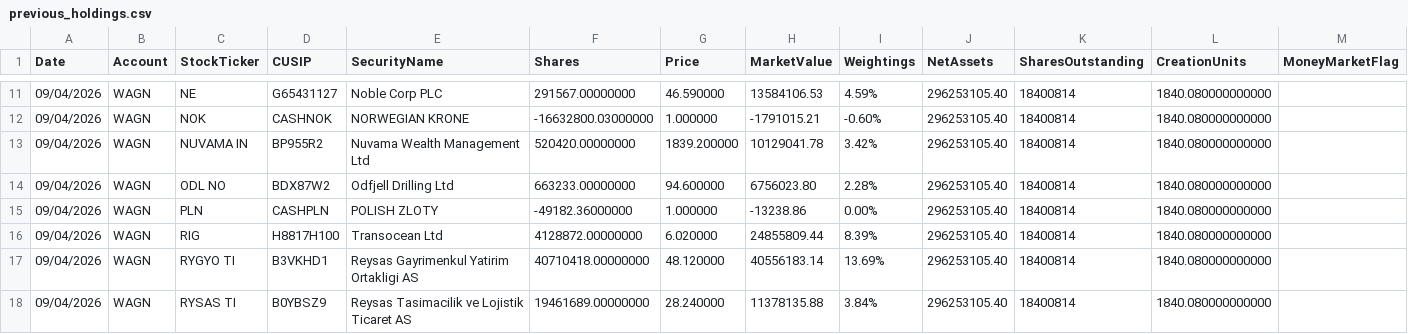
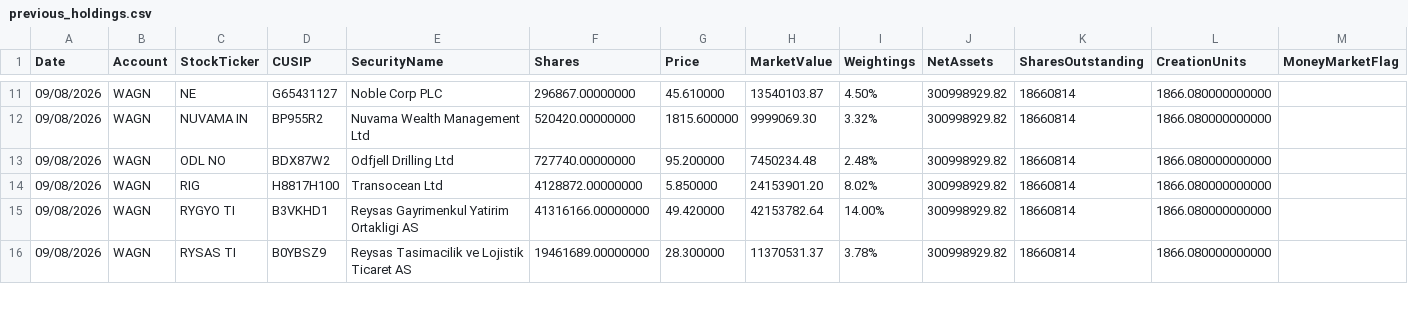
Before and after one commit to amirahmedimtiaz/pabrai-portfolio-monitor, a CSV file: previous_holdings.csv, drawn as a sheet; only a part is shown, gaps mark what is left out; the diff covers the shown part only.

```diff
--- a/previous_holdings.csv
+++ b/previous_holdings.csv
@@ -11,8 +11,6 @@ Date,Account,StockTicker,CUSIP,SecurityName,Shares,Price,MarketValue,Weightings,
-09/04/2026,WAGN,NE,G65431127,Noble Corp PLC,291567.00000000,46.590000,13584106.53,4.59%,296253105.40,18400814,1840.080000000000,
-09/04/2026,WAGN,NOK,CASHNOK,NORWEGIAN KRONE,-16632800.03000000,1.000000,-1791015.21,-0.60%,296253105.40,18400814,1840.080000000000,
-09/04/2026,WAGN,NUVAMA IN,BP955R2,Nuvama Wealth Management Ltd,520420.00000000,1839.200000,10129041.78,3.42%,296253105.40,18400814,1840.080000000000,
-09/04/2026,WAGN,ODL NO,BDX87W2,Odfjell Drilling Ltd,663233.00000000,94.600000,6756023.80,2.28%,296253105.40,18400814,1840.080000000000,
-09/04/2026,WAGN,PLN,CASHPLN,POLISH ZLOTY,-49182.36000000,1.000000,-13238.86,0.00%,296253105.40,18400814,1840.080000000000,
-09/04/2026,WAGN,RIG,H8817H100,Transocean Ltd,4128872.00000000,6.020000,24855809.44,8.39%,296253105.40,18400814,1840.080000000000,
-09/04/2026,WAGN,RYGYO TI,B3VKHD1,Reysas Gayrimenkul Yatirim Ortakligi AS,40710418.00000000,48.120000,40556183.14,13.69%,296253105.40,18400814,1840.080000000000,
-09/04/2026,WAGN,RYSAS TI,B0YBSZ9,Reysas Tasimacilik ve Lojistik Ticaret AS,19461689.00000000,28.240000,11378135.88,3.84%,296253105.40,18400814,1840.080000000000,
+09/08/2026,WAGN,NE,G65431127,Noble Corp PLC,296867.00000000,45.610000,13540103.87,4.50%,300998929.82,18660814,1866.080000000000,
+09/08/2026,WAGN,NUVAMA IN,BP955R2,Nuvama Wealth Management Ltd,520420.00000000,1815.600000,9999069.30,3.32%,300998929.82,18660814,1866.080000000000,
+09/08/2026,WAGN,ODL NO,BDX87W2,Odfjell Drilling Ltd,727740.00000000,95.200000,7450234.48,2.48%,300998929.82,18660814,1866.080000000000,
+09/08/2026,WAGN,RIG,H8817H100,Transocean Ltd,4128872.00000000,5.850000,24153901.20,8.02%,300998929.82,18660814,1866.080000000000,
+09/08/2026,WAGN,RYGYO TI,B3VKHD1,Reysas Gayrimenkul Yatirim Ortakligi AS,41316166.00000000,49.420000,42153782.64,14.00%,300998929.82,18660814,1866.080000000000,
+09/08/2026,WAGN,RYSAS TI,B0YBSZ9,Reysas Tasimacilik ve Lojistik Ticaret AS,19461689.00000000,28.300000,11370531.37,3.78%,300998929.82,18660814,1866.080000000000,
```
Also changed, not shown: 114 edited cells elsewhere in this file.
